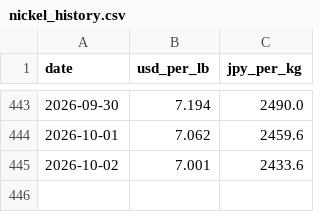
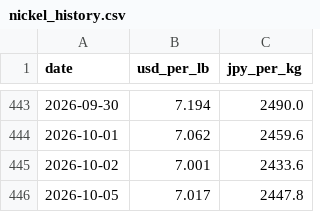
Before and after one commit to ak0904piyopi-cpu/nickel-price, a CSV file: nickel_history.csv, drawn as a sheet; only a part is shown, gaps mark what is left out.

```diff
--- a/nickel_history.csv
+++ b/nickel_history.csv
@@ -445 +445,2 @@ date,usd_per_lb,jpy_per_kg
 2026-10-02,7.001,2433.6
+2026-10-05,7.017,2447.8
```
